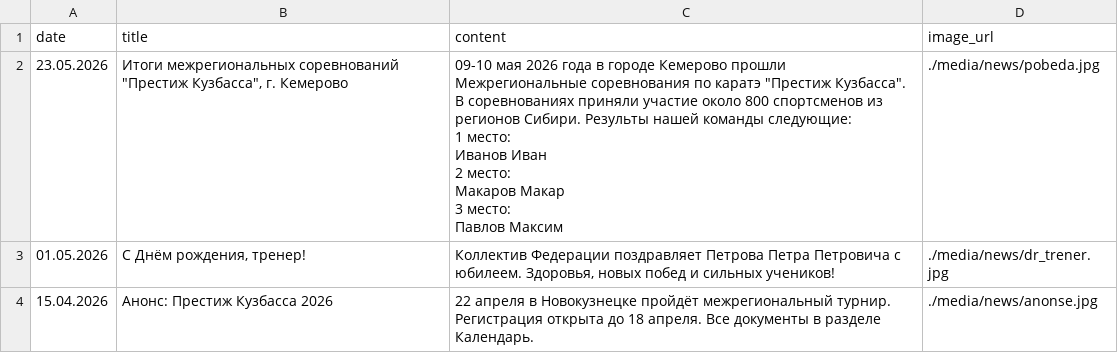
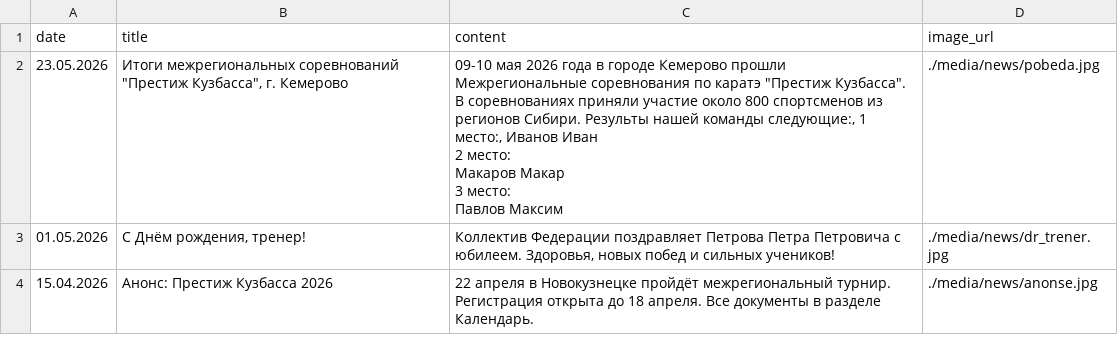
Before and after one commit to matveich877/FKN_NVKZ, a CSV file: data/news.csv, drawn as a sheet.

Commit message:
Update news.csv

```diff
--- a/data/news.csv
+++ b/data/news.csv
@@ -1,9 +1,7 @@
 date,title,content,image_url
-23.05.2026,"Итоги межрегиональных соревнований ""Престиж Кузбасса"", г. Кемерово","09-10 мая 2026 года в городе Кемерово прошли Межрегиональные соревнования по каратэ ""Престиж Кузбасса"". В соревнованиях приняли участие около 800 спортсменов из регионов Сибири. Результы нашей команды следующие:
-1 место:
-Иванов Иван
-2 место:
-Макаров Макар
-3 место:
-Павлов Максим",./media/news/pobeda.jpg
+23.05.2026,"Итоги межрегиональных соревнований ""Престиж Кузбасса"", г. Кемерово","09-10 мая 2026 года в городе Кемерово прошли Межрегиональные соревнования по каратэ ""Престиж Кузбасса"". В соревнованиях приняли участие около 800 спортсменов из регионов Сибири. Результы нашей команды следующие:, 1 место:, Иванов Иван
+2 место:
+Макаров Макар
+3 место:
+Павлов Максим",./media/news/pobeda.jpg
 01.05.2026,"С Днём рождения, тренер!","Коллектив Федерации поздравляет Петрова Петра Петровича с юбилеем. Здоровья, новых побед и сильных учеников!",./media/news/dr_trener.jpg
```
